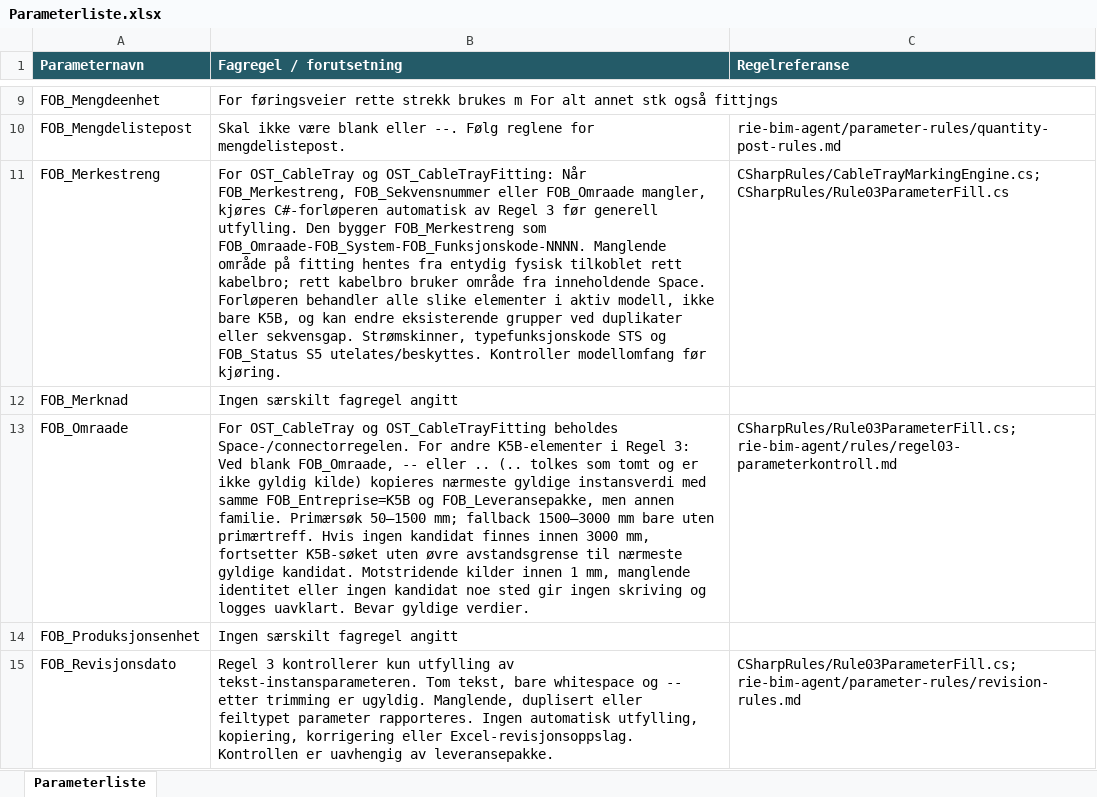
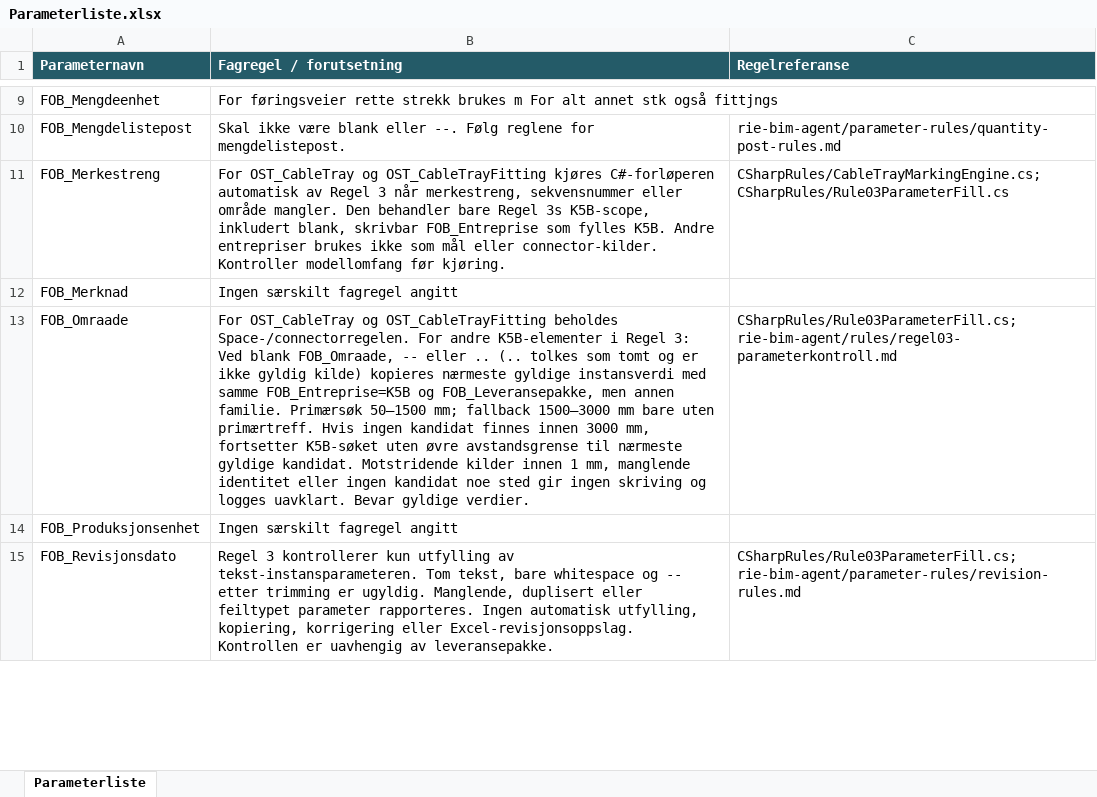
Before and after one commit to FIAA-bit-design/Revit_BIM_Agent, an Excel workbook: config/Parameterliste.xlsx, sheet Parameterliste, drawn as a sheet; only a part is shown, gaps mark what is left out; values as stored, in another font and other column widths than the file's, no borders; table styles not drawn; the diff covers the shown part only; the diff names each change by its address in the sheet, - before the commit and + after, or states it on an @@ line.

```diff
--- a/config/Parameterliste.xlsx (sheet Parameterliste)
+++ b/config/Parameterliste.xlsx (sheet Parameterliste)
-B11 (Fagregel / forutsetning): …OST_CableTray og OST_CableTrayFitting: Når FOB_Merkestreng, FOB_Sekvensnummer eller FOB_Omraade mangler, kjøres C#-forløperen automatisk av Regel 3 før generell utfylling. Den bygger FOB_Merkestreng som FOB_Omraade-FOB_System-FOB_Funksjonskode-NNNN. Manglende område på fitting hentes fra entydig fysisk tilkoblet rett kabelbro; rett kabelbro bruker område fra inneholdende Space. Forløperen behandler alle slike elementer i aktiv modell, ikke bare K5B, og kan endre eksisterende grupper ved duplikater eller sekvensgap. Strømskinner, typefunksjonskode STS og FOB_Status S5 utelates/beskyttes. Kontroller modellomfang…
+B11 (Fagregel / forutsetning): …OST_CableTray og OST_CableTrayFitting kjøres C#-forløperen automatisk av Regel 3 når merkestreng, sekvensnummer eller område mangler. Den behandler bare Regel 3s K5B-scope, inkludert blank, skrivbar FOB_Entreprise som fylles K5B. Andre entrepriser brukes ikke som mål eller connector-kilder. Kontroller modellomfang…
```
Also changed, not shown: 2 added rows and 2 edited cells elsewhere in this sheet, config/Workset liste.xlsx, 35 other files.
